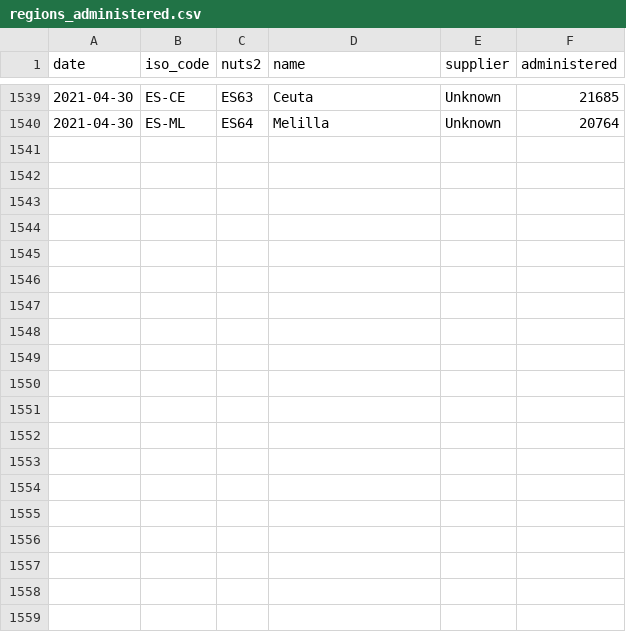
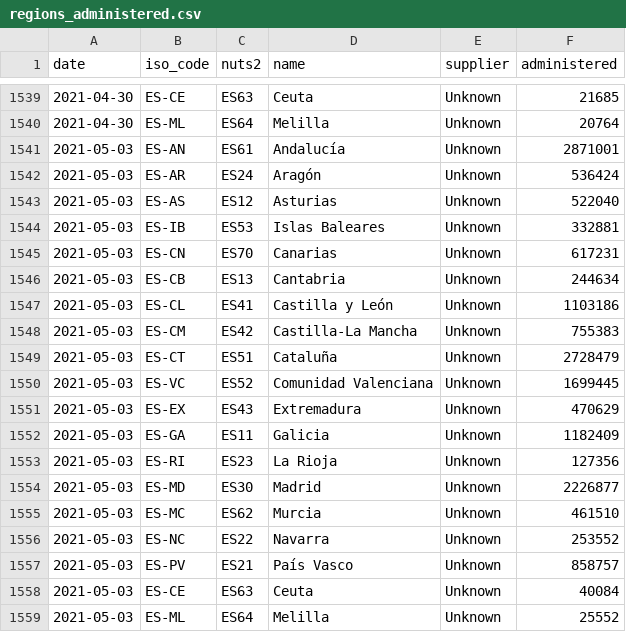
Before and after one commit to svavassori/covid-19-spain, a CSV file: vacunas/data/regions_administered.csv, drawn as a sheet; only a part is shown, gaps mark what is left out.

```diff
--- a/vacunas/data/regions_administered.csv
+++ b/vacunas/data/regions_administered.csv
@@ -1540 +1540,20 @@ date,iso_code,nuts2,name,supplier,administered
 2021-04-30,ES-ML,ES64,Melilla,Unknown,20764
+2021-05-03,ES-AN,ES61,Andalucía,Unknown,2871001
+2021-05-03,ES-AR,ES24,Aragón,Unknown,536424
+2021-05-03,ES-AS,ES12,Asturias,Unknown,522040
+2021-05-03,ES-IB,ES53,Islas Baleares,Unknown,332881
+2021-05-03,ES-CN,ES70,Canarias,Unknown,617231
+2021-05-03,ES-CB,ES13,Cantabria,Unknown,244634
+2021-05-03,ES-CL,ES41,Castilla y León,Unknown,1103186
+2021-05-03,ES-CM,ES42,Castilla-La Mancha,Unknown,755383
+2021-05-03,ES-CT,ES51,Cataluña,Unknown,2728479
+2021-05-03,ES-VC,ES52,Comunidad Valenciana,Unknown,1699445
+2021-05-03,ES-EX,ES43,Extremadura,Unknown,470629
+2021-05-03,ES-GA,ES11,Galicia,Unknown,1182409
+2021-05-03,ES-RI,ES23,La Rioja,Unknown,127356
+2021-05-03,ES-MD,ES30,Madrid,Unknown,2226877
+2021-05-03,ES-MC,ES62,Murcia,Unknown,461510
+2021-05-03,ES-NC,ES22,Navarra,Unknown,253552
+2021-05-03,ES-PV,ES21,País Vasco,Unknown,858757
+2021-05-03,ES-CE,ES63,Ceuta,Unknown,40084
+2021-05-03,ES-ML,ES64,Melilla,Unknown,25552
```
Also changed, not shown: vacunas/data/regions_delivered.csv, vacunas/data/regions_vaccinated.csv, 12 other files.
